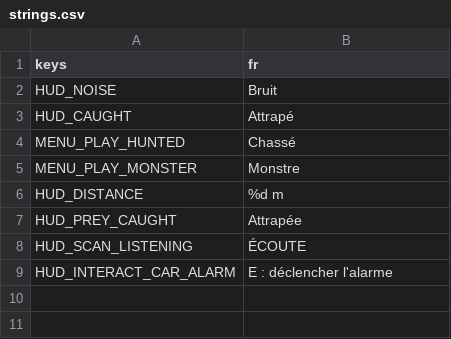
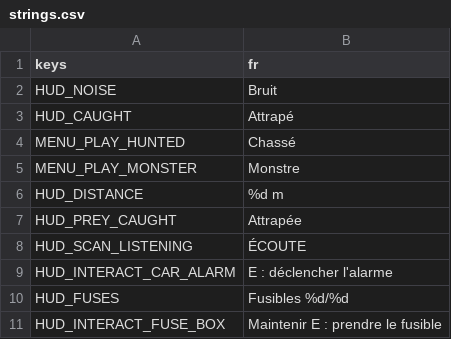
Before and after one commit to retardAFK/echo, a CSV file: game/i18n/strings.csv, drawn as a sheet.

```diff
--- a/game/i18n/strings.csv
+++ b/game/i18n/strings.csv
@@ -9 +9,3 @@ HUD_SCAN_LISTENING,ÉCOUTE
 HUD_INTERACT_CAR_ALARM,E : déclencher l'alarme
+HUD_FUSES,Fusibles %d/%d
+HUD_INTERACT_FUSE_BOX,Maintenir E : prendre le fusible
```
Also changed, not shown: 29 other files.
